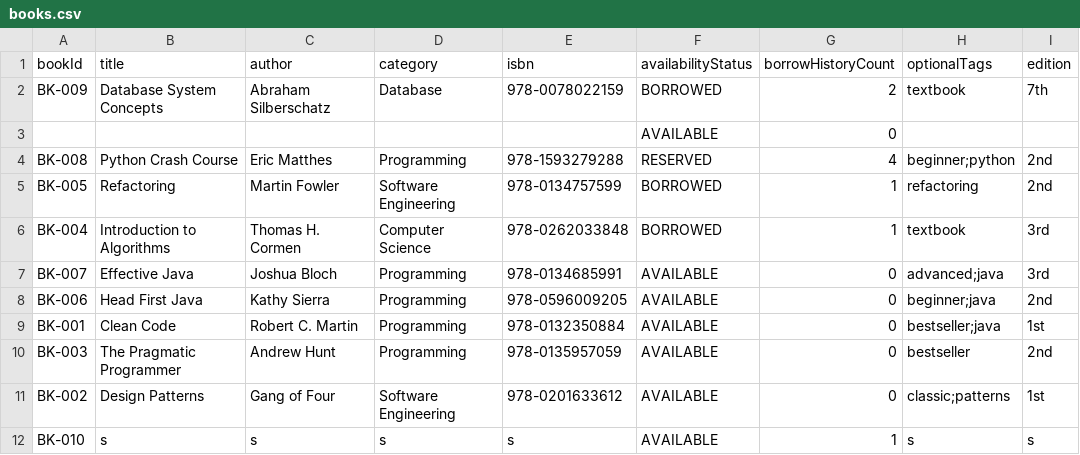
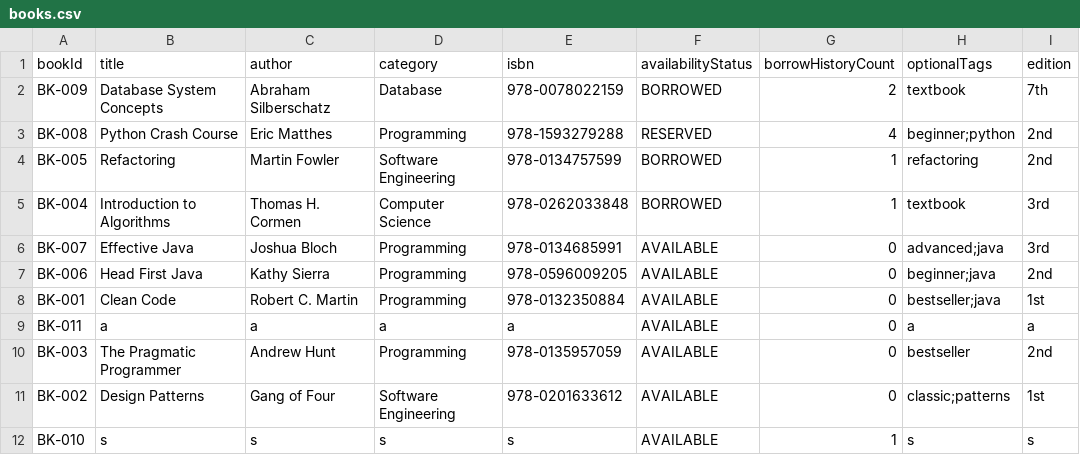
Before and after one commit to Agentz47/SmartLibraryManagement, a CSV file: data/books.csv, drawn as a sheet; removed rows and columns are numbered as before the commit, all else as after; the diff names each change by its address in the sheet, - before the commit and + after, or states it on an @@ line.

```diff
--- a/data/books.csv
+++ b/data/books.csv
-row 3:  |  |  |  |  | AVAILABLE | 0
+row 9: BK-011 | a | a | a | a | AVAILABLE | 0 | a | a
```
Also changed, not shown: data/users.csv, 13 other files.
